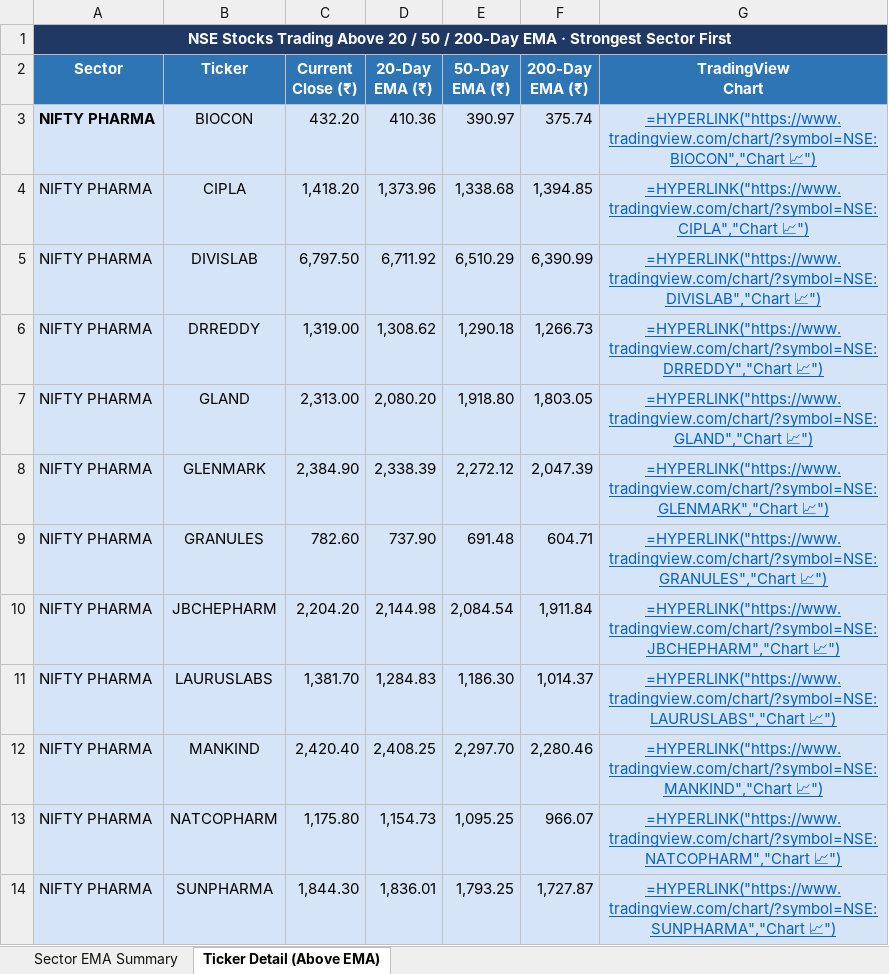
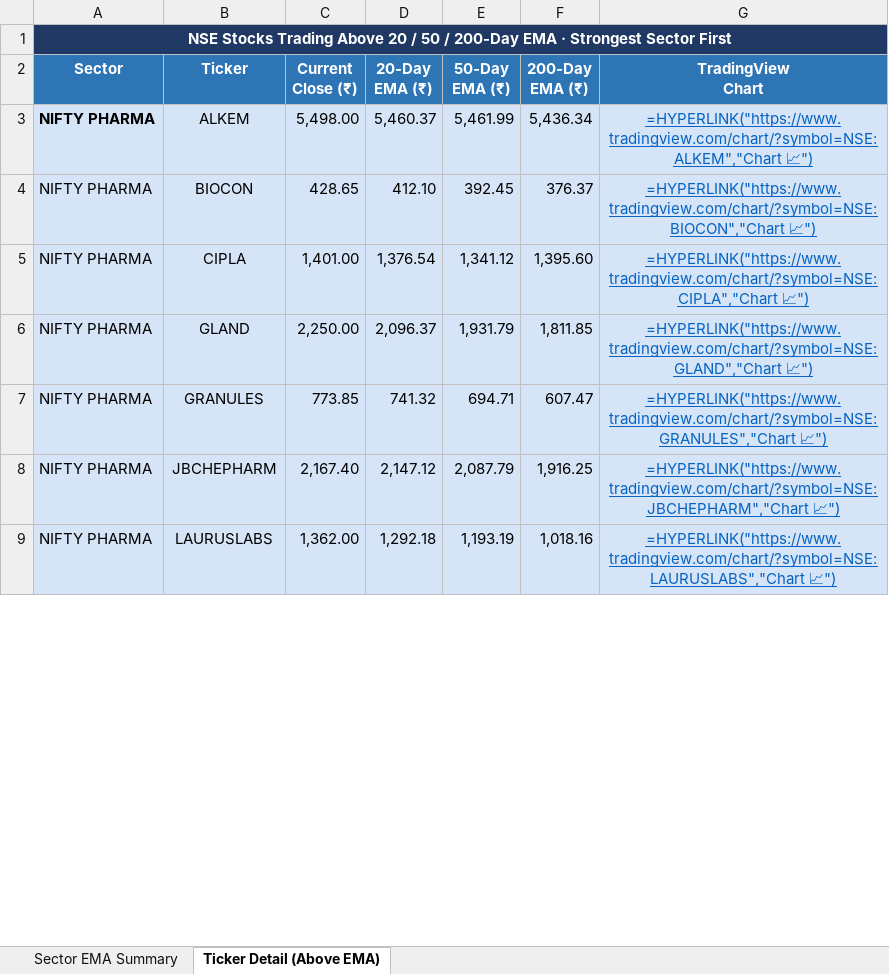
Before and after one commit to nikunj2021/EMA-Screener-, an Excel workbook: Report/EMAReport/Sectoral_EMA_Analysis.xlsx, sheet Ticker Detail (Above EMA), drawn as a sheet; only a part is shown; values as stored, in another font and other column widths than the file's, no borders; formulas without a stored value are shown as written; removed rows and columns are numbered as before the commit, all else as after; the diff covers the shown part only; the diff names each change by its address in the sheet, - before the commit and + after, or states it on an @@ line.

```diff
--- a/Report/EMAReport/Sectoral_EMA_Analysis.xlsx (sheet Ticker Detail (Above EMA))
+++ b/Report/EMAReport/Sectoral_EMA_Analysis.xlsx (sheet Ticker Detail (Above EMA))
+row 3: NIFTY PHARMA | ALKEM | 5,498.00 | 5,460.37 | 5,461.99 | 5,436.34 | =HYPERLINK("https://www.tradingview.com/chart/?symbol=NSE:ALKEM","Chart 📈")
-A4 bold: on
+A4 bold: off
-C4 (Current Close (₹)): 432.20
+C4 (Current Close (₹)): 428.65
-D4 (20-Day EMA (₹)): 410.36
+D4 (20-Day EMA (₹)): 412.10
-E4 (50-Day EMA (₹)): 390.97
+E4 (50-Day EMA (₹)): 392.45
-F4 (200-Day EMA (₹)): 375.74
+F4 (200-Day EMA (₹)): 376.37
-C5 (Current Close (₹)): 1,418.20
+C5 (Current Close (₹)): 1,401.00
-D5 (20-Day EMA (₹)): 1,373.96
+D5 (20-Day EMA (₹)): 1,376.54
-E5 (50-Day EMA (₹)): 1,338.68
+E5 (50-Day EMA (₹)): 1,341.12
-F5 (200-Day EMA (₹)): 1,394.85
+F5 (200-Day EMA (₹)): 1,395.60
-row 5: NIFTY PHARMA | DIVISLAB | 6,797.50 | 6,711.92 | 6,510.29 | 6,390.99 | =HYPERLINK("https://www.tradingview.com/chart/?symbol=NSE:DIVISLAB","Chart 📈")
-row 6: NIFTY PHARMA | DRREDDY | 1,319.00 | 1,308.62 | 1,290.18 | 1,266.73 | =HYPERLINK("https://www.tradingview.com/chart/?symbol=NSE:DRREDDY","Chart 📈")
-C6 (Current Close (₹)): 2,313.00
+C6 (Current Close (₹)): 2,250.00
-D6 (20-Day EMA (₹)): 2,080.20
+D6 (20-Day EMA (₹)): 2,096.37
-E6 (50-Day EMA (₹)): 1,918.80
+E6 (50-Day EMA (₹)): 1,931.79
-F6 (200-Day EMA (₹)): 1,803.05
+F6 (200-Day EMA (₹)): 1,811.85
-row 8: NIFTY PHARMA | GLENMARK | 2,384.90 | 2,338.39 | 2,272.12 | 2,047.39 | =HYPERLINK("https://www.tradingview.com/chart/?symbol=NSE:GLENMARK","Chart 📈")
-C7 (Current Close (₹)): 782.60
+C7 (Current Close (₹)): 773.85
-D7 (20-Day EMA (₹)): 737.90
+D7 (20-Day EMA (₹)): 741.32
-E7 (50-Day EMA (₹)): 691.48
+E7 (50-Day EMA (₹)): 694.71
-F7 (200-Day EMA (₹)): 604.71
+F7 (200-Day EMA (₹)): 607.47
-C8 (Current Close (₹)): 2,204.20
+C8 (Current Close (₹)): 2,167.40
-D8 (20-Day EMA (₹)): 2,144.98
+D8 (20-Day EMA (₹)): 2,147.12
-E8 (50-Day EMA (₹)): 2,084.54
+E8 (50-Day EMA (₹)): 2,087.79
-F8 (200-Day EMA (₹)): 1,911.84
+F8 (200-Day EMA (₹)): 1,916.25
-C9 (Current Close (₹)): 1,381.70
+C9 (Current Close (₹)): 1,362.00
-D9 (20-Day EMA (₹)): 1,284.83
+D9 (20-Day EMA (₹)): 1,292.18
-E9 (50-Day EMA (₹)): 1,186.30
+E9 (50-Day EMA (₹)): 1,193.19
-F9 (200-Day EMA (₹)): 1,014.37
+F9 (200-Day EMA (₹)): 1,018.16
-row 12: NIFTY PHARMA | MANKIND | 2,420.40 | 2,408.25 | 2,297.70 | 2,280.46 | =HYPERLINK("https://www.tradingview.com/chart/?symbol=NSE:MANKIND","Chart 📈")
-row 13: NIFTY PHARMA | NATCOPHARM | 1,175.80 | 1,154.73 | 1,095.25 | 966.07 | =HYPERLINK("https://www.tradingview.com/chart/?symbol=NSE:NATCOPHARM","Chart 📈")
-row 14: NIFTY PHARMA | SUNPHARMA | 1,844.30 | 1,836.01 | 1,793.25 | 1,727.87 | =HYPERLINK("https://www.tradingview.com/chart/?symbol=NSE:SUNPHARMA","Chart 📈")
```
Also changed, not shown: 11 added rows, 23 removed rows, 180 edited cells and cell formats elsewhere in this sheet, sheet Sector EMA Summary, Report/EMAReport/Micro_250_ema_breadth_history.xlsx, Report/EMAReport/nifty_500_ema_breadth.xlsx, 4 other files.
